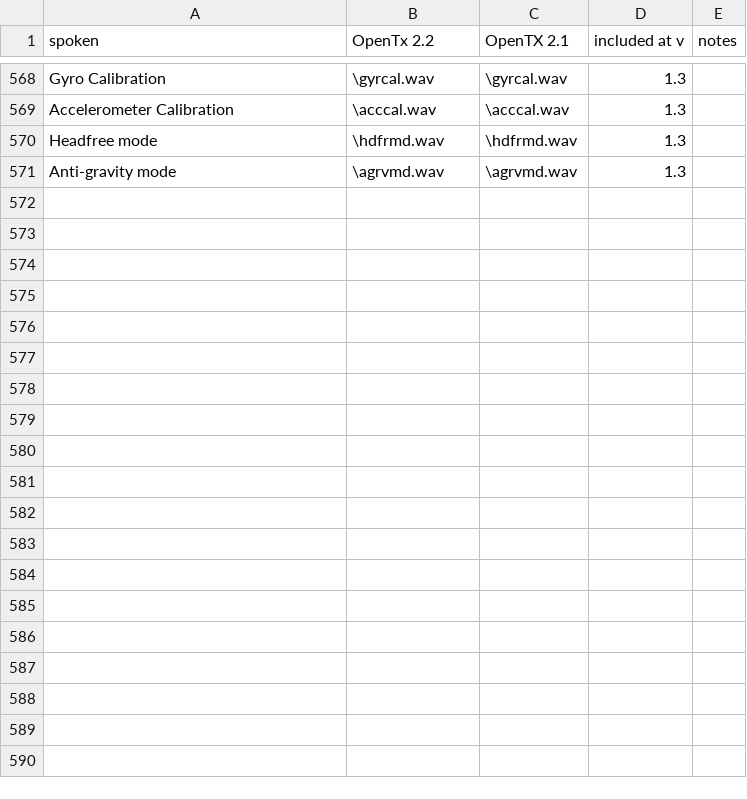
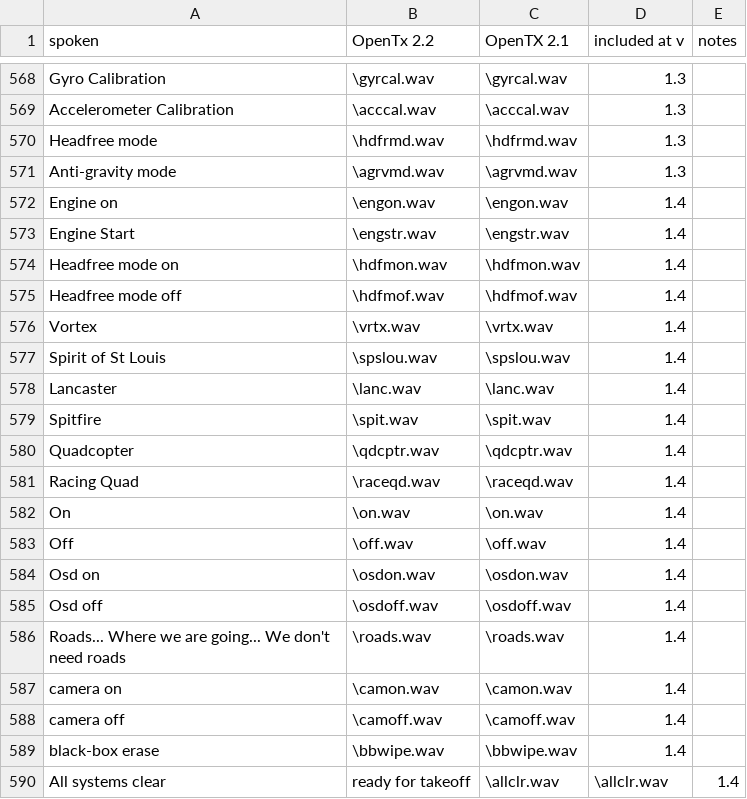
Before and after one commit to pinkywafer/TX_soundpack-Joanne, a CSV file: contents.csv, drawn as a sheet; only a part is shown, gaps mark what is left out; the diff covers the shown part only; the diff names each change by its address in the sheet, - before the commit and + after, or states it on an @@ line.

Commit message:
Update contents.csv for 1.4
adds additional sounds + updates Contents .csv for #7,#8,#9,#10,#11, and #12

```diff
--- a/contents.csv
+++ b/contents.csv
+row 572: Engine on | \engon.wav | \engon.wav | 1.4
+row 573: Engine Start | \engstr.wav | \engstr.wav | 1.4
+row 574: Headfree mode on | \hdfmon.wav | \hdfmon.wav | 1.4
+row 575: Headfree mode off | \hdfmof.wav | \hdfmof.wav | 1.4
+row 576: Vortex | \vrtx.wav | \vrtx.wav | 1.4
+row 577: Spirit of St Louis | \spslou.wav | \spslou.wav | 1.4
+row 578: Lancaster | \lanc.wav | \lanc.wav | 1.4
+row 579: Spitfire | \spit.wav | \spit.wav | 1.4
+row 580: Quadcopter | \qdcptr.wav | \qdcptr.wav | 1.4
+row 581: Racing Quad | \raceqd.wav | \raceqd.wav | 1.4
+row 582: On | \on.wav | \on.wav | 1.4
+row 583: Off | \off.wav | \off.wav | 1.4
+row 584: Osd on | \osdon.wav | \osdon.wav | 1.4
+row 585: Osd off | \osdoff.wav | \osdoff.wav | 1.4
+row 586: Roads... Where we are going... We don't need roads | \roads.wav | \roads.wav | 1.4
+row 587: camera on | \camon.wav | \camon.wav | 1.4
+row 588: camera off | \camoff.wav | \camoff.wav | 1.4
+row 589: black-box erase | \bbwipe.wav | \bbwipe.wav | 1.4
+row 590: All systems clear | ready for takeoff | \allclr.wav | \allclr.wav | 1.4
```
Also changed, not shown: 10 added rows and 1 edited cell elsewhere in this file.
